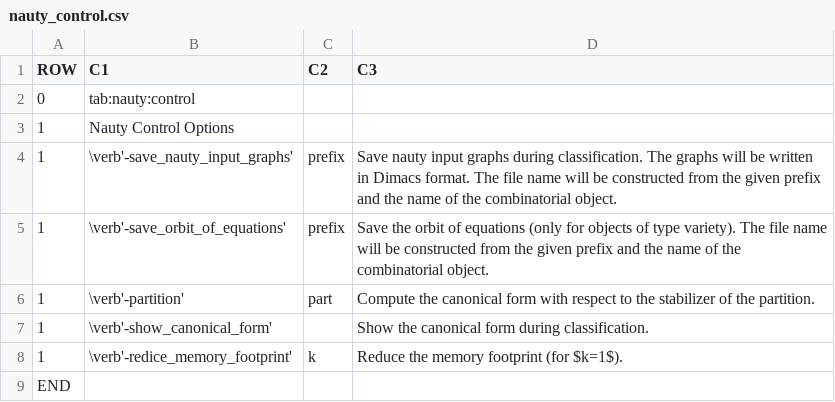
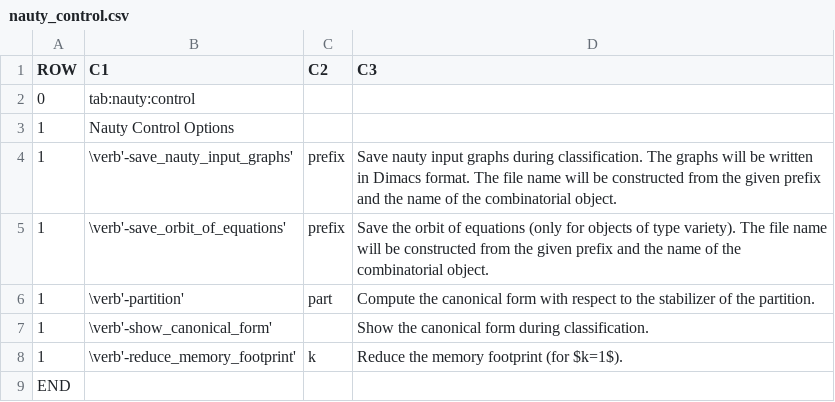
Before and after one commit to abetten/orbiter, a CSV file: doc/tables/commands/nauty_control.csv, drawn as a sheet.

Commit message:
option -reduce_memory_footprint

```diff
--- a/doc/tables/commands/nauty_control.csv
+++ b/doc/tables/commands/nauty_control.csv
@@ -7,3 +7,3 @@ ROW,C1,C2,C3
 1,"\verb'-show_canonical_form' "," "," Show the canonical form during classification. "
-1,"\verb'-redice_memory_footprint' "," k"," Reduce the memory footprint (for $k=1$). "
+1,"\verb'-reduce_memory_footprint' "," k"," Reduce the memory footprint (for $k=1$). "
 END
```
Also changed, not shown: 8 other files.
